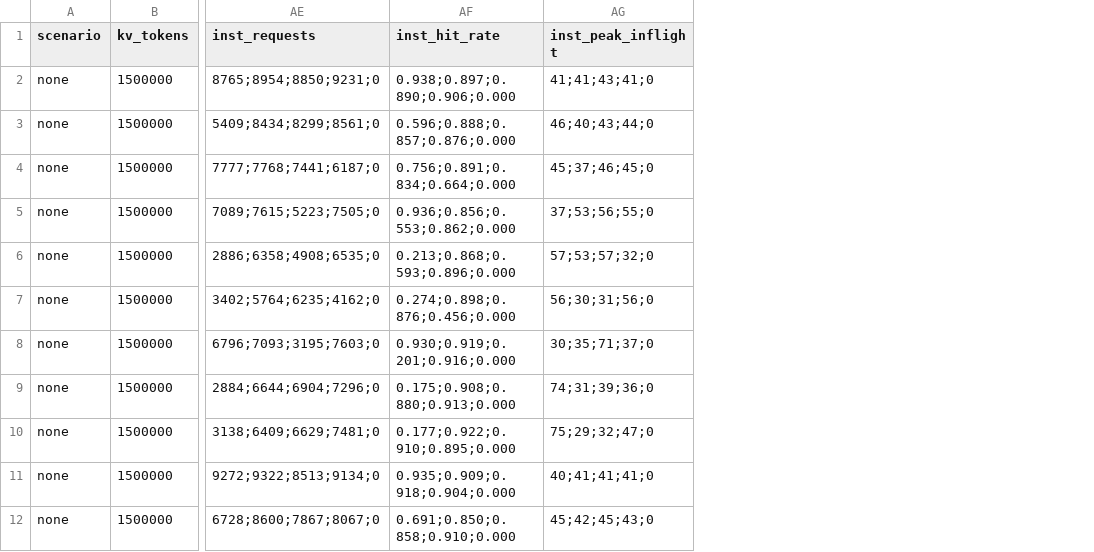
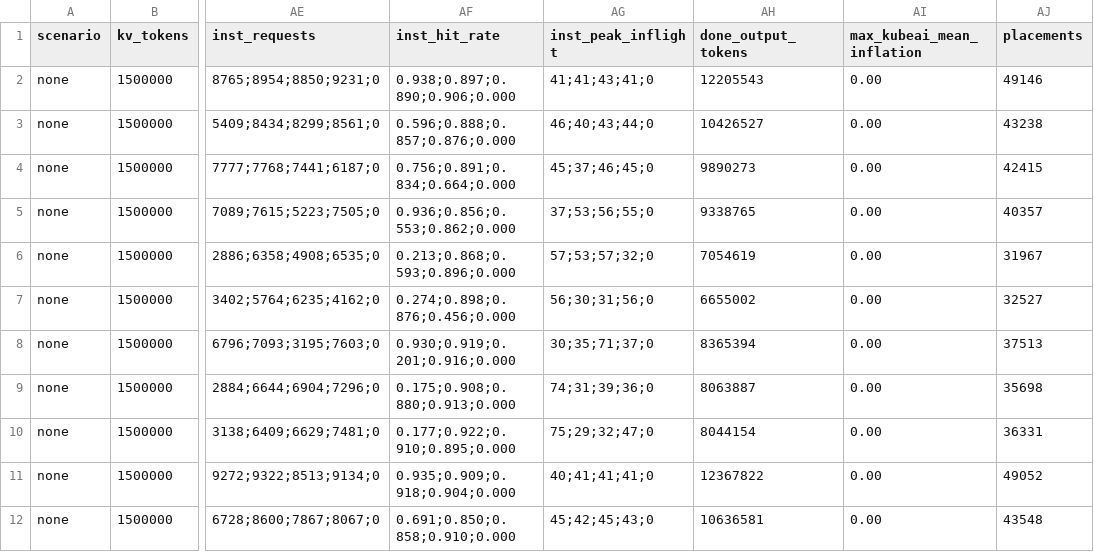
Before and after one commit to groundnuty/plgrid-llmlab-hpc-burst, a CSV file: spikes/s10/results/drainfix-1500000.csv, drawn as a sheet; only a part is shown, gaps mark what is left out; the diff names each change by its address in the sheet, - before the commit and + after, or states it on an @@ line.

```diff
--- a/spikes/s10/results/drainfix-1500000.csv
+++ b/spikes/s10/results/drainfix-1500000.csv
+column AH (done_output_tokens), rows 2-12: 12205543 | 10426527 | 9890273 | 9338765 | 7054619 | 6655002 | 8365394 | 8063887 | 8044154 | 12367822 | 10636581
+column AI (max_kubeai_mean_inflation), rows 2-12: all 0.00
+column AJ (placements), rows 2-12: 49146 | 43238 | 42415 | 40357 | 31967 | 32527 | 37513 | 35698 | 36331 | 49052 | 43548
```
Also changed, not shown: spikes/s10/results/drainfix-3000000.csv, spikes/s10/results/events-1500000.csv, 18 other files.
